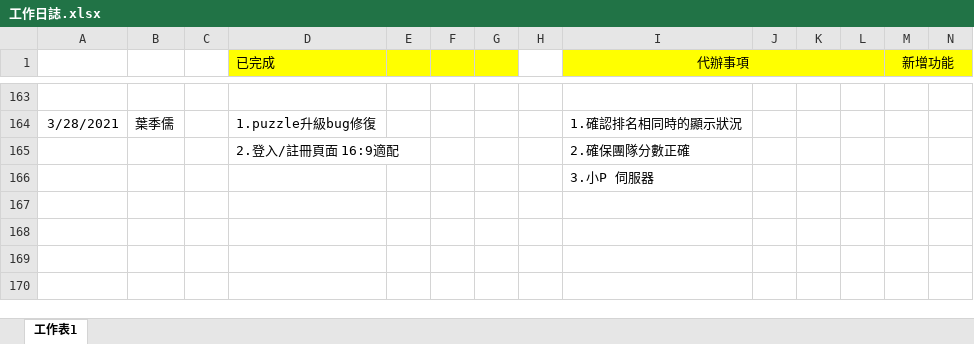
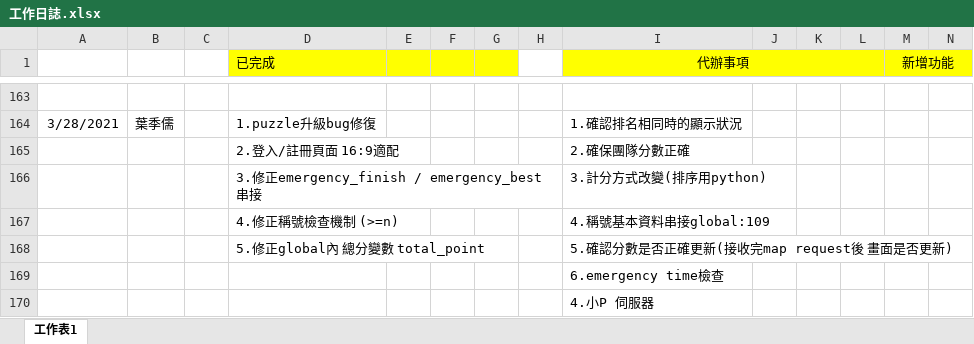
Before and after one commit to pei-ci/Project_2021_spring, an Excel workbook: 工作日誌.xlsx, sheet 工作表1, drawn as a sheet; only a part is shown, gaps mark what is left out; values as stored, in another font and other column widths than the file's, no borders; addresses are those after the commit; rows hold the shown columns only; the diff names each change by its address in the sheet, - before the commit and + after, or states it on an @@ line.

```diff
--- a/工作日誌.xlsx (sheet 工作表1)
+++ b/工作日誌.xlsx (sheet 工作表1)
+row 166:  |  |  | 3.修正emergency_finish / emergency_best串接 |  |  |  |  | 3.計分方式改變(排序用python)
+row 167:  |  |  | 4.修正稱號檢查機制 (>=n) |  |  |  |  | 4.稱號基本資料串接global:109
+row 168:  |  |  | 5.修正global內 總分變數 total_point |  |  |  |  | 5.確認分數是否正確更新(接收完map request後 畫面是否更新)
-I169 (代辦事項): 3.小P 伺服器
+I169 (代辦事項): 6.emergency time檢查
+row 170:  |  |  |  |  |  |  |  | 4.小P 伺服器
```
Also changed, not shown: 4 other files.
